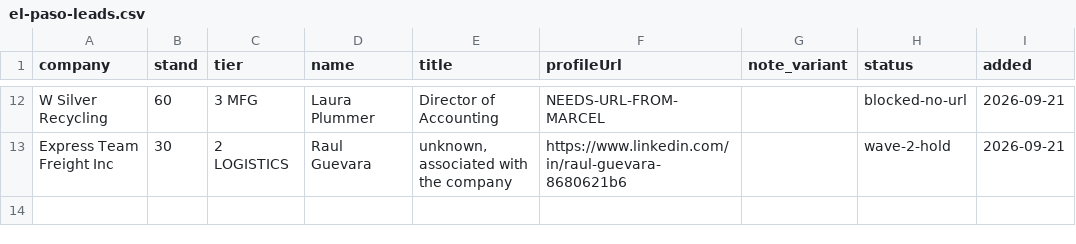
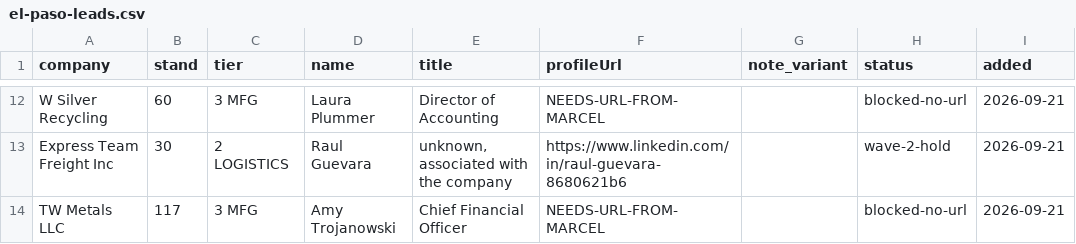
Before and after one commit to remymarcel-dot/houston-re-terminal, a CSV file: data/fx/events/el-paso-leads.csv, drawn as a sheet; only a part is shown, gaps mark what is left out.

```diff
--- a/data/fx/events/el-paso-leads.csv
+++ b/data/fx/events/el-paso-leads.csv
@@ -13 +13,2 @@ W Silver Recycling,60,3 MFG,Laura Plummer,Director of Accounting,NEEDS-URL-FROM-
 Express Team Freight Inc,30,2 LOGISTICS,Raul Guevara,"unknown, associated with the company",https://www.linkedin.com/in/raul-guevara-8680621b6,,wave-2-hold,2026-09-21
+TW Metals LLC,117,3 MFG,Amy Trojanowski,Chief Financial Officer,NEEDS-URL-FROM-MARCEL,,blocked-no-url,2026-09-21
```
Also changed, not shown: 1 other file.
